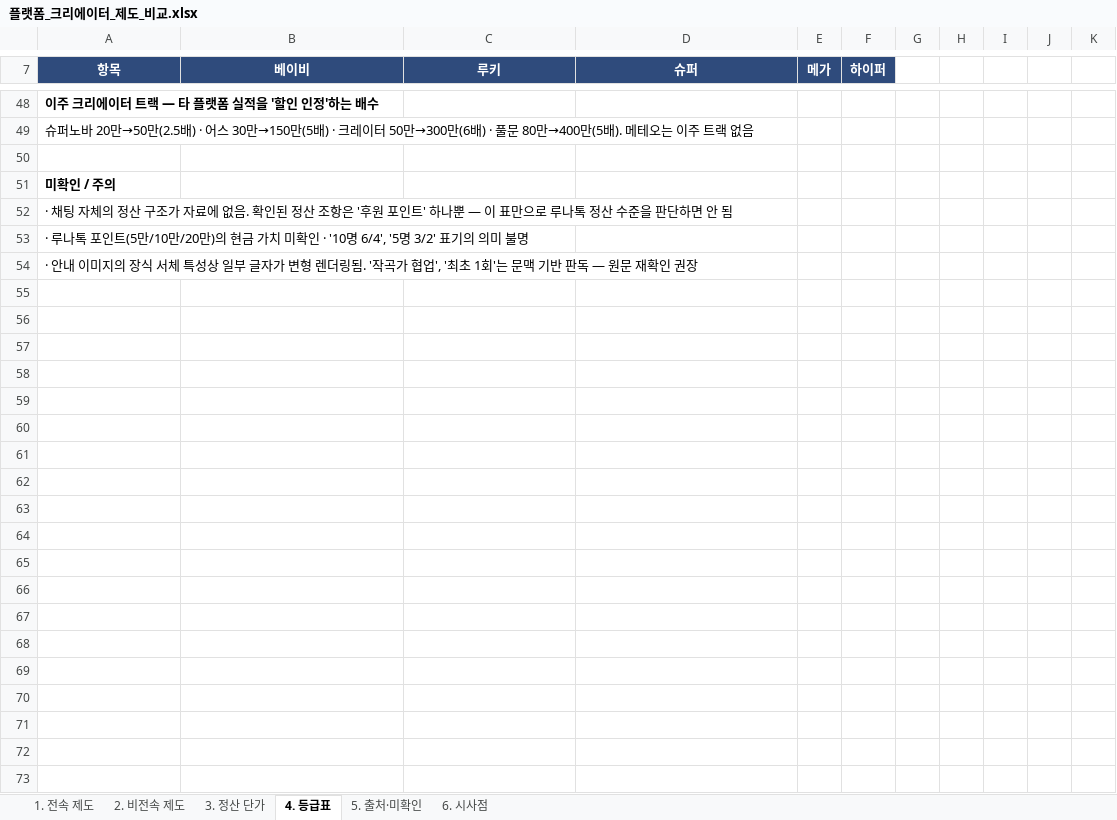
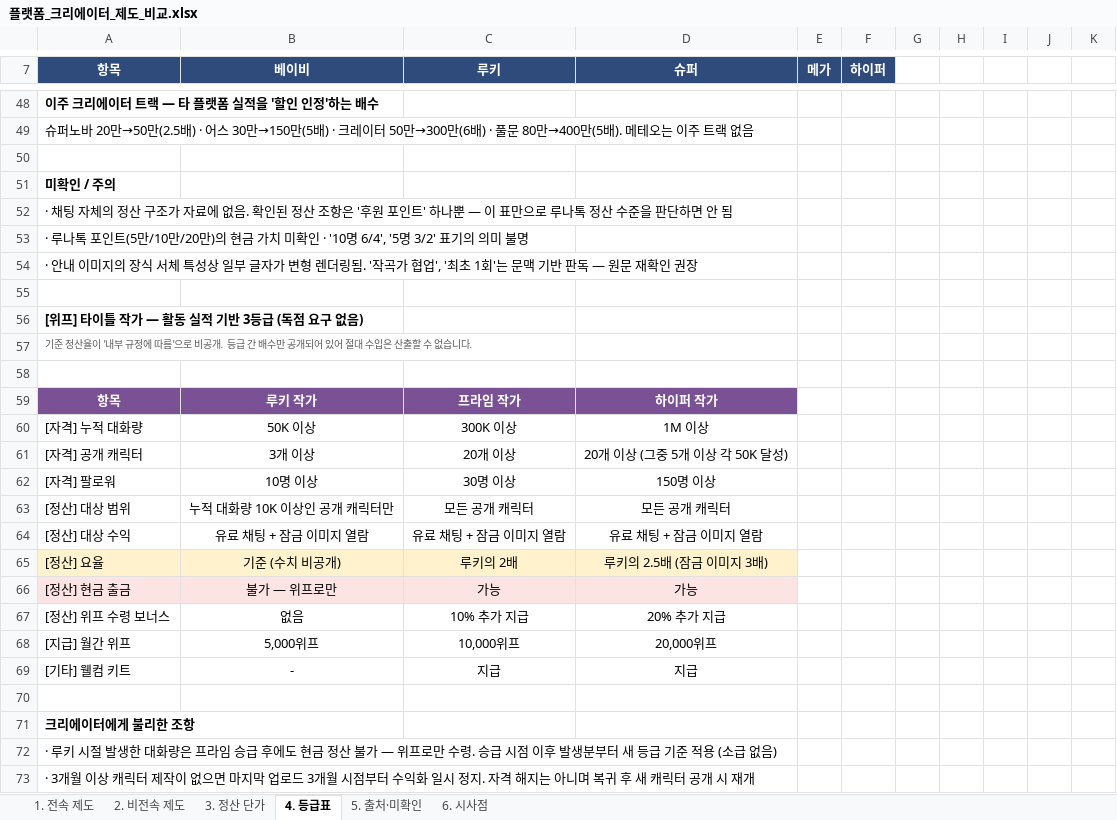
Before and after one commit to effie-cp/-, an Excel workbook: research/platform-creator/플랫폼_크리에이터_제도_비교.xlsx, sheet 4. 등급표, drawn as a sheet; only a part is shown, gaps mark what is left out; values as stored, in another font and other column widths than the file's, no borders; the diff covers the shown part only; the diff names each change by its address in the sheet, - before the commit and + after, or states it on an @@ line.

```diff
--- a/research/platform-creator/플랫폼_크리에이터_제도_비교.xlsx (sheet 4. 등급표)
+++ b/research/platform-creator/플랫폼_크리에이터_제도_비교.xlsx (sheet 4. 등급표)
+row 55: (empty)
+row 56: [위프] 타이틀 작가 — 활동 실적 기반 3등급 (독점 요구 없음)
+row 57: 기준 정산율이 '내부 규정에 따름'으로 비공개. 등급 간 배수만 공개되어 있어 절대 수입은 산출할 수 없습니다.
+row 58: (empty)
+row 59: 항목 | 루키 작가 | 프라임 작가 | 하이퍼 작가
+row 60: [자격] 누적 대화량 | 50K 이상 | 300K 이상 | 1M 이상
+row 61: [자격] 공개 캐릭터 | 3개 이상 | 20개 이상 | 20개 이상 (그중 5개 이상 각 50K 달성)
+row 62: [자격] 팔로워 | 10명 이상 | 30명 이상 | 150명 이상
+row 63: [정산] 대상 범위 | 누적 대화량 10K 이상인 공개 캐릭터만 | 모든 공개 캐릭터 | 모든 공개 캐릭터
+row 64: [정산] 대상 수익 | 유료 채팅 + 잠금 이미지 열람 | 유료 채팅 + 잠금 이미지 열람 | 유료 채팅 + 잠금 이미지 열람
+row 65: [정산] 요율 | 기준 (수치 비공개) | 루키의 2배 | 루키의 2.5배 (잠금 이미지 3배)
+row 66: [정산] 현금 출금 | 불가 — 위프로만 | 가능 | 가능
+row 67: [정산] 위프 수령 보너스 | 없음 | 10% 추가 지급 | 20% 추가 지급
+row 68: [지급] 월간 위프 | 5,000위프 | 10,000위프 | 20,000위프
+row 69: [기타] 웰컴 키트 | - | 지급 | 지급
+row 70: (empty)
+row 71: 크리에이터에게 불리한 조항
+row 72: · 루키 시절 발생한 대화량은 프라임 승급 후에도 현금 정산 불가 — 위프로만 수령. 승급 시점 이후 발생분부터 새 등급 기준 적용 (소급 없음)
+row 73: · 3개월 이상 캐릭터 제작이 없으면 마지막 업로드 3개월 시점부터 수익화 일시 정지. 자격 해지는 아니며 복귀 후 새 캐릭터 공개 시 재개
```
Also changed, not shown: 27 added rows elsewhere in this sheet, sheet 3. 정산 단가, sheet 5. 출처·미확인, sheet 6. 시사점, sheet 1. 전속 제도, sheet 2. 비전속 제도, formulas that keep their value, 3 other files.
